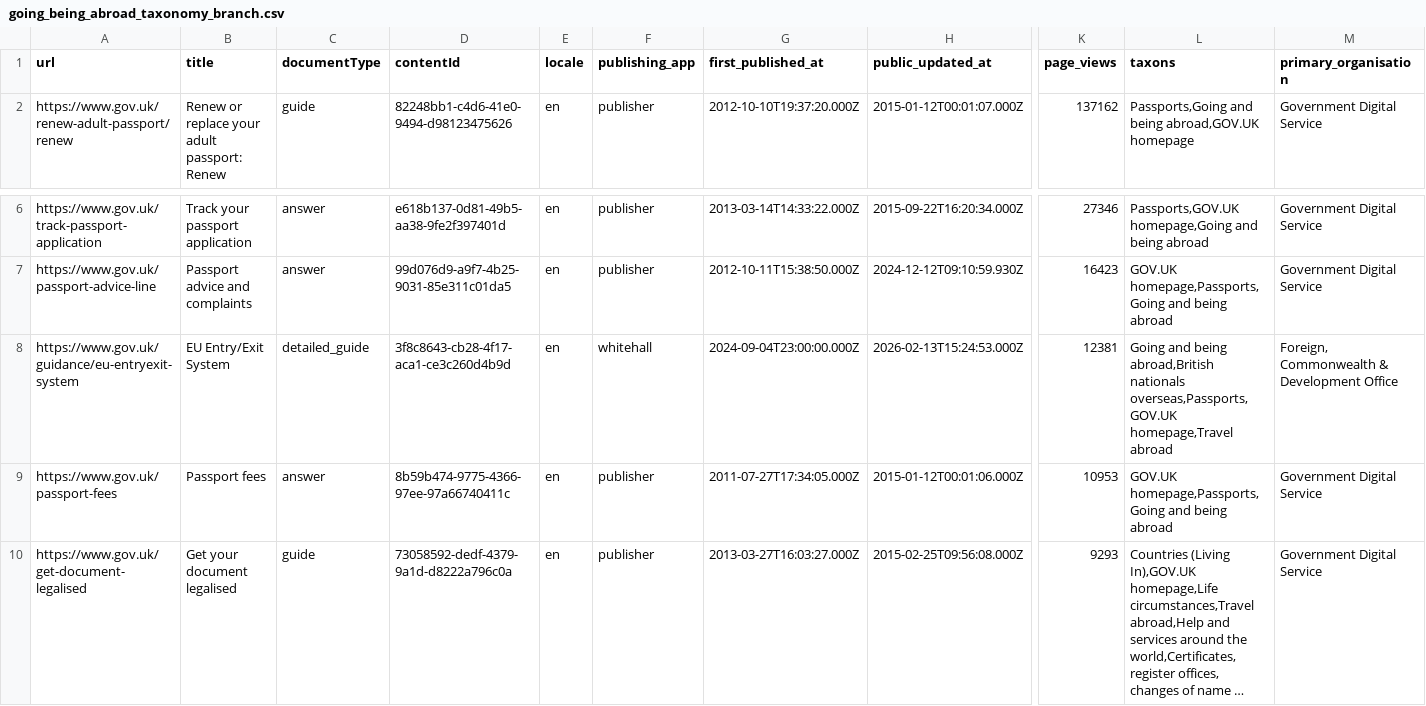
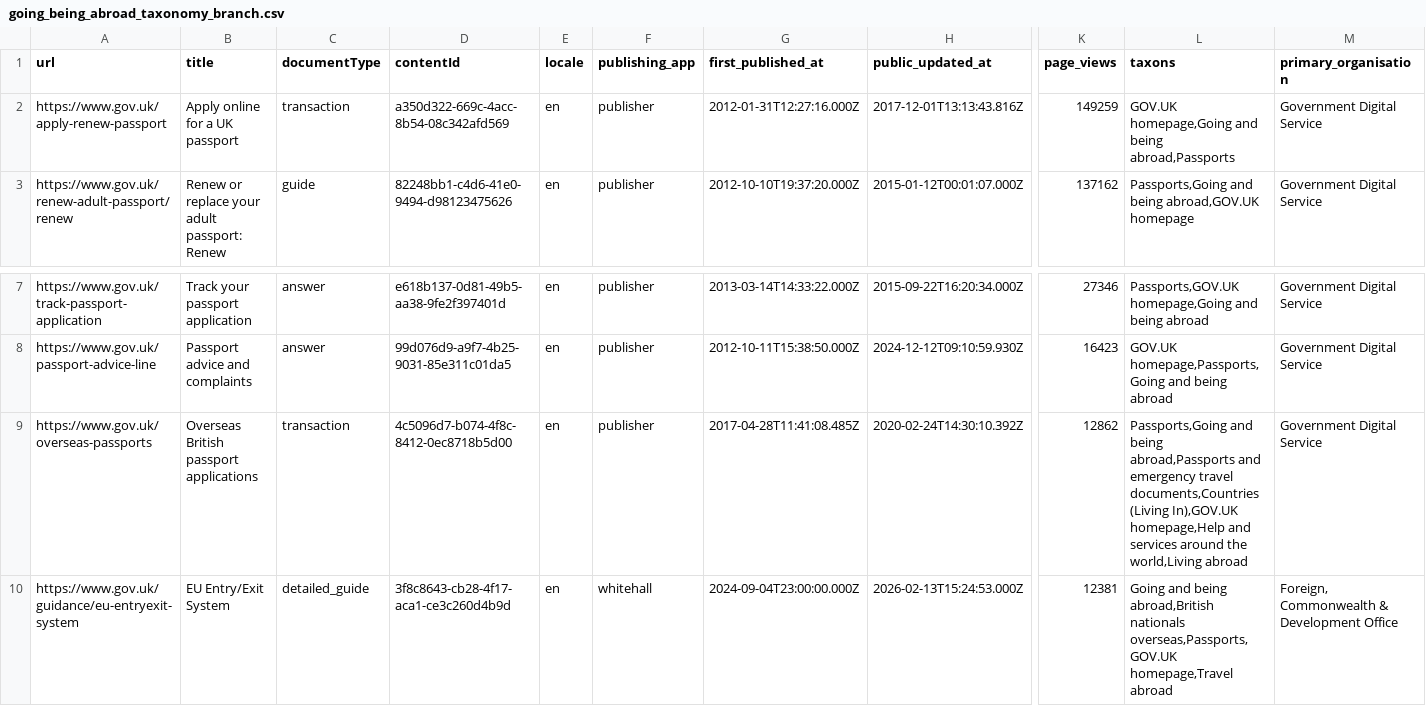
Before and after one commit to alphagov/govuk-ai-accelerator, a CSV file: scripts/filter_urls/search_results_filtered/going_being_abroad_taxonomy_branch.csv, drawn as a sheet; only a part is shown, gaps mark what is left out; the shorter side is filled out with more unchanged rows; long unchanged cells end in …; rows hold the shown columns only; the diff names each change by its address in the sheet, - before the commit and + after, or states it on an @@ line.

```diff
--- a/scripts/filter_urls/search_results_filtered/going_being_abroad_taxonomy_branch.csv
+++ b/scripts/filter_urls/search_results_filtered/going_being_abroad_taxonomy_branch.csv
+row 2: https://www.gov.uk/apply-renew-passport | Apply online for a UK passport | transaction | a350d322-669c-4acc-8b54-08c342afd569 | en | publisher | 2012-01-31T12:27:16.000Z | 2017-12-01T13:13:43.816Z | 149259 | GOV.UK homepage,Going and being abroad,Passports | Government Digital Service
+row 9: https://www.gov.uk/overseas-passports | Overseas British passport applications | transaction | 4c5096d7-b074-4f8c-8412-0ec8718b5d00 | en | publisher | 2017-04-28T11:41:08.485Z | 2020-02-24T14:30:10.392Z | 12862 | Passports,Going and being abroad,Passports and emergency travel documents,Countries (Living In),GOV.UK homepage,Help and services around the world,Living abroad | Government Digital Service
```
Also changed, not shown: scripts/filter_urls/search_results_filtered/entering_staying_uk_taxonomy_branch.csv, scripts/filter_urls/search_results_filtered/health_social_care_taxonomy_branch.csv, 15 other files.
